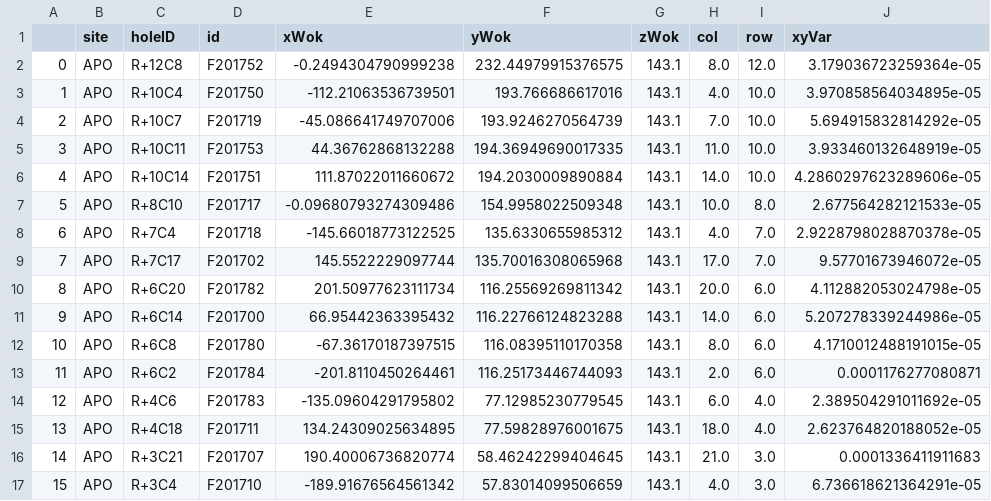
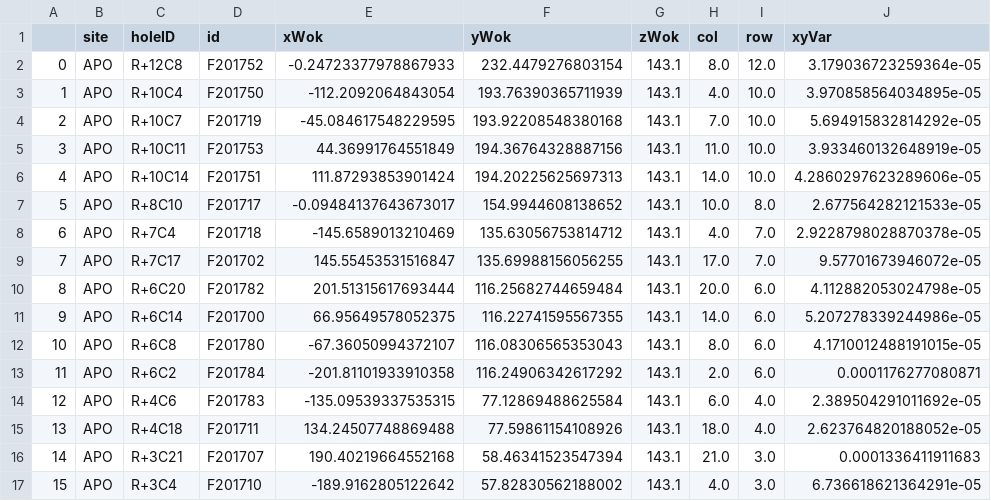
Before and after one commit to sdss/fps_calibrations, a CSV file: apo/wok_calibs/sloanFlatCMM/fiducialCoords.csv, drawn as a sheet; only a part is shown; the diff covers the shown part only.

```diff
--- a/apo/wok_calibs/sloanFlatCMM/fiducialCoords.csv
+++ b/apo/wok_calibs/sloanFlatCMM/fiducialCoords.csv
@@ -1,17 +1,17 @@
 ,site,holeID,id,xWok,yWok,zWok,col,row,xyVar
-0,APO,R+12C8,F201752,-0.2494304790999238,232.44979915376575,143.1,8.0,12.0,3.179036723259364e-05
-1,APO,R+10C4,F201750,-112.21063536739501,193.766686617016,143.1,4.0,10.0,3.970858564034895e-05
-2,APO,R+10C7,F201719,-45.086641749707006,193.9246270564739,143.1,7.0,10.0,5.694915832814292e-05
-3,APO,R+10C11,F201753,44.36762868132288,194.36949690017335,143.1,11.0,10.0,3.933460132648919e-05
-4,APO,R+10C14,F201751,111.87022011660672,194.2030009890884,143.1,14.0,10.0,4.2860297623289606e-05
-5,APO,R+8C10,F201717,-0.09680793274309486,154.9958022509348,143.1,10.0,8.0,2.677564282121533e-05
-6,APO,R+7C4,F201718,-145.66018773122525,135.6330655985312,143.1,4.0,7.0,2.9228798028870378e-05
-7,APO,R+7C17,F201702,145.5522229097744,135.70016308065968,143.1,17.0,7.0,9.57701673946072e-05
-8,APO,R+6C20,F201782,201.50977623111734,116.25569269811342,143.1,20.0,6.0,4.112882053024798e-05
-9,APO,R+6C14,F201700,66.95442363395432,116.22766124823288,143.1,14.0,6.0,5.207278339244986e-05
-10,APO,R+6C8,F201780,-67.36170187397515,116.08395110170358,143.1,8.0,6.0,4.1710012488191015e-05
-11,APO,R+6C2,F201784,-201.8110450264461,116.25173446744093,143.1,2.0,6.0,0.0001176277080871
-12,APO,R+4C6,F201783,-135.09604291795802,77.12985230779545,143.1,6.0,4.0,2.389504291011692e-05
-13,APO,R+4C18,F201711,134.24309025634895,77.59828976001675,143.1,18.0,4.0,2.623764820188052e-05
-14,APO,R+3C21,F201707,190.40006736820774,58.46242299404645,143.1,21.0,3.0,0.0001336411911683
-15,APO,R+3C4,F201710,-189.91676564561342,57.83014099506659,143.1,4.0,3.0,6.736618621364291e-05
+0,APO,R+12C8,F201752,-0.24723377978867933,232.4479276803154,143.1,8.0,12.0,3.179036723259364e-05
+1,APO,R+10C4,F201750,-112.2092064843054,193.76390365711939,143.1,4.0,10.0,3.970858564034895e-05
+2,APO,R+10C7,F201719,-45.084617548229595,193.92208548380168,143.1,7.0,10.0,5.694915832814292e-05
+3,APO,R+10C11,F201753,44.36991764551849,194.36764328887156,143.1,11.0,10.0,3.933460132648919e-05
+4,APO,R+10C14,F201751,111.87293853901424,194.20225625697313,143.1,14.0,10.0,4.2860297623289606e-05
+5,APO,R+8C10,F201717,-0.09484137643673017,154.9944608138652,143.1,10.0,8.0,2.677564282121533e-05
+6,APO,R+7C4,F201718,-145.6589013210469,135.63056753814712,143.1,4.0,7.0,2.9228798028870378e-05
+7,APO,R+7C17,F201702,145.55453531516847,135.69988156056255,143.1,17.0,7.0,9.57701673946072e-05
+8,APO,R+6C20,F201782,201.51315617693444,116.25682744659484,143.1,20.0,6.0,4.112882053024798e-05
+9,APO,R+6C14,F201700,66.95649578052375,116.22741595567355,143.1,14.0,6.0,5.207278339244986e-05
+10,APO,R+6C8,F201780,-67.36050994372107,116.08306565353043,143.1,8.0,6.0,4.1710012488191015e-05
+11,APO,R+6C2,F201784,-201.81101933910358,116.24906342617292,143.1,2.0,6.0,0.0001176277080871
+12,APO,R+4C6,F201783,-135.09539337535315,77.12869488625584,143.1,6.0,4.0,2.389504291011692e-05
+13,APO,R+4C18,F201711,134.24507748869488,77.59861154108926,143.1,18.0,4.0,2.623764820188052e-05
+14,APO,R+3C21,F201707,190.40219664552168,58.46341523547394,143.1,21.0,3.0,0.0001336411911683
+15,APO,R+3C4,F201710,-189.9162805122642,57.82830562188002,143.1,4.0,3.0,6.736618621364291e-05
```
Also changed, not shown: 88 edited cells elsewhere in this file, apo/wok_calibs/sloanFlatCMM/positionerTable.csv.
